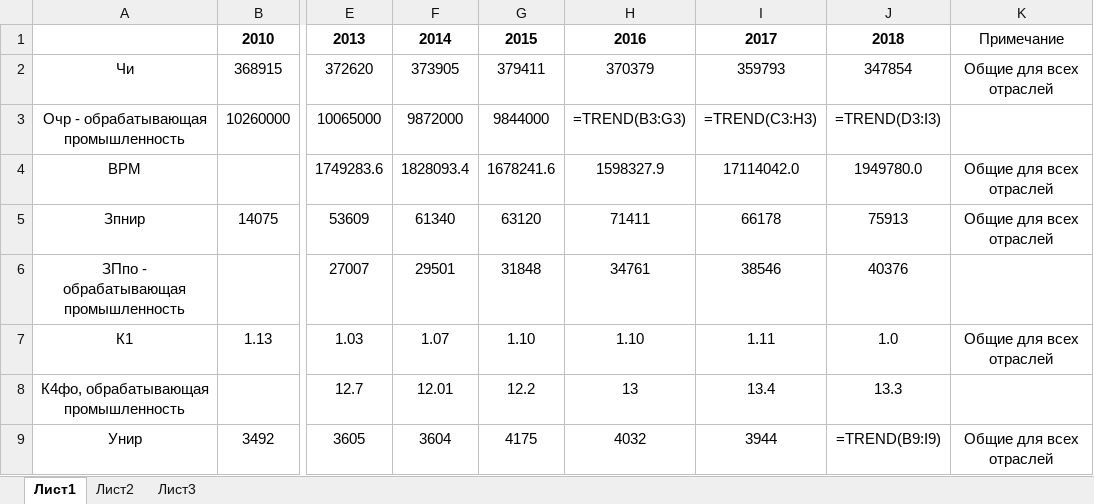
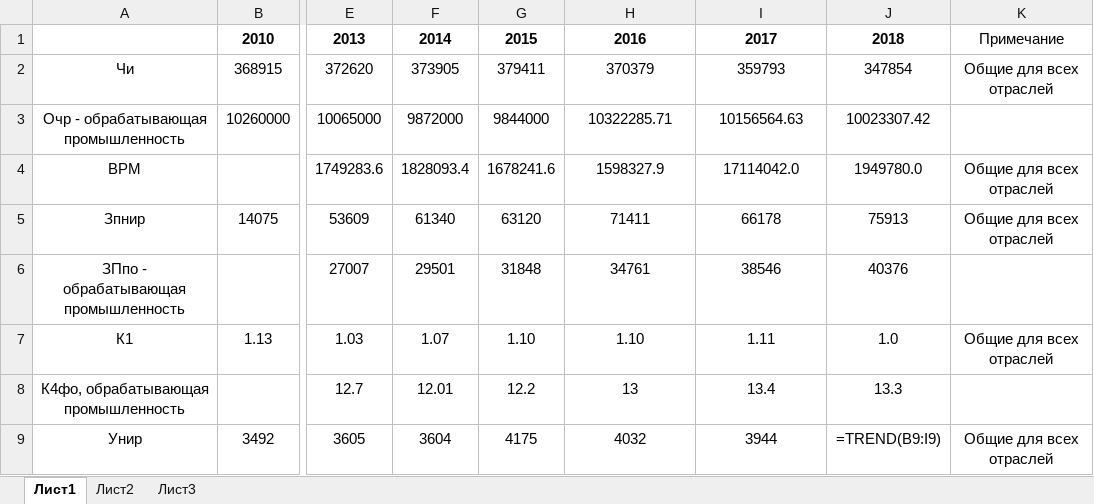
Before and after one commit to kirillRomanenko/innovativepotential, an Excel workbook: TB.xlsx, sheet Лист1, drawn as a sheet; only a part is shown, gaps mark what is left out; values as stored, in another font and other column widths than the file's, no borders; formulas are shown in place of their values; the diff names each change by its address in the sheet, - before the commit and + after, or states it on an @@ line.

Commit message:
fix importExcelTC

```diff
--- a/TB.xlsx (sheet Лист1)
+++ b/TB.xlsx (sheet Лист1)
-H3: =TREND(B3:G3)
+H3: 10322285.71
-I3: =TREND(C3:H3)
+I3: 10156564.63
-J3: =TREND(D3:I3)
+J3: 10023307.42
```
Also changed, not shown: 1 other file.
